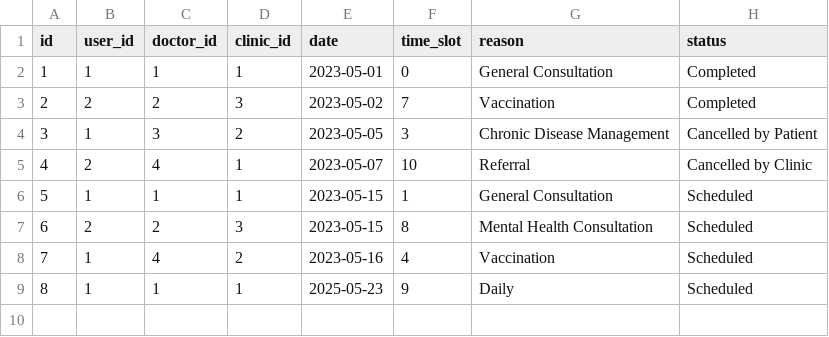
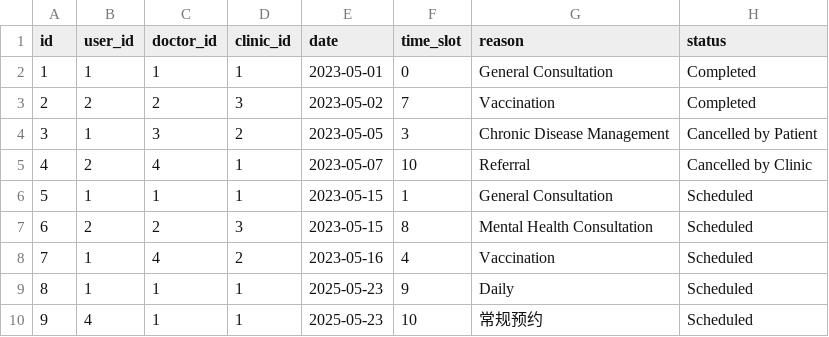
Before and after one commit to wwan-dev/FIT5136_deadline, a CSV file: data/appointments.csv, drawn as a sheet; the diff names each change by its address in the sheet, - before the commit and + after, or states it on an @@ line.

```diff
--- a/data/appointments.csv
+++ b/data/appointments.csv
+row 10: 9 | 4 | 1 | 1 | 2025-05-23 | 10 | 常规预约 | Scheduled
```
Also changed, not shown: data/notifications.csv, 2 other files.
